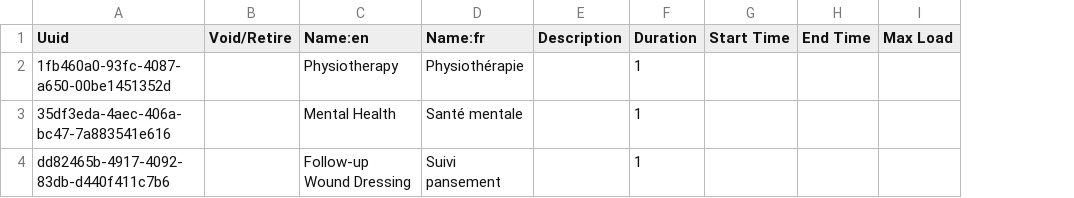
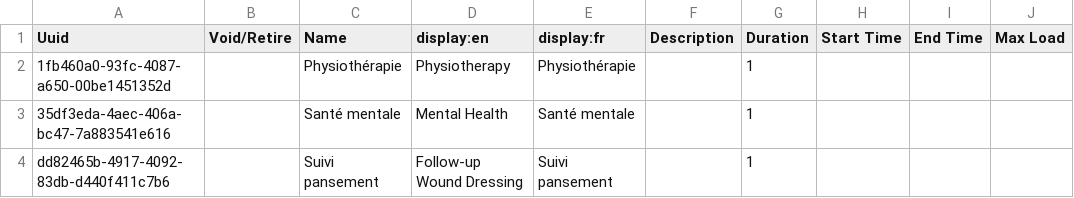
Before and after one commit to MSF-OCG/LIME-EMR, a CSV file: sites/bunia/configs/openmrs/initializer_config/appointmentservicedefinitions/bunia_service_definitions.csv, drawn as a sheet; only a part is shown; addresses are those after the commit; the diff names each change by its address in the sheet, - before the commit and + after, or states it on an @@ line.

```diff
--- a/sites/bunia/configs/openmrs/initializer_config/appointmentservicedefinitions/bunia_service_definitions.csv
+++ b/sites/bunia/configs/openmrs/initializer_config/appointmentservicedefinitions/bunia_service_definitions.csv
+column C (Name), rows 2-4: Physiothérapie | Santé mentale | Suivi pansement
-D1: Name:en
+D1: display:en
-E1: Name:fr
+E1: display:fr
```
Also changed, not shown: distro/configs/openmrs/initializer_config/encountertypes/distro_encounter_types.csv, distro/configs/openmrs/initializer_config/personattributetypes/distro_personattributetypes.csv, 5 other files.
